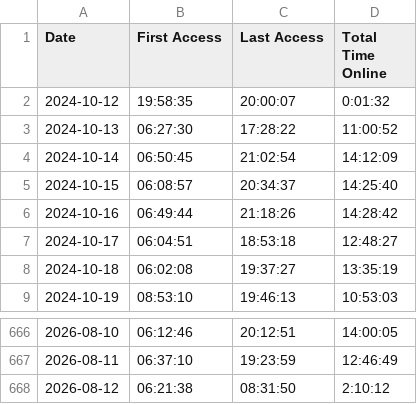
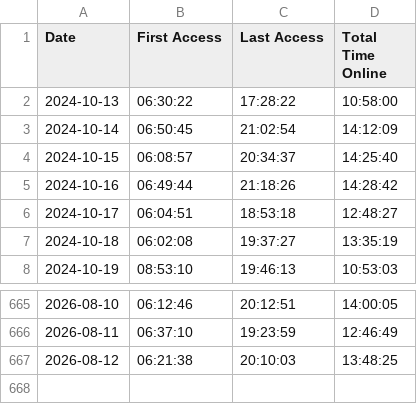
Before and after one commit to joereddington/export-history, a CSV file: daily_access_times.csv, drawn as a sheet; only a part is shown, gaps mark what is left out.

```diff
--- a/daily_access_times.csv
+++ b/daily_access_times.csv
@@ -1,4 +1,3 @@
 Date,First Access,Last Access,Total Time Online
-2024-10-12,19:58:35,20:00:07,0:01:32
-2024-10-13,06:27:30,17:28:22,11:00:52
+2024-10-13,06:30:22,17:28:22,10:58:00
 2024-10-14,06:50:45,21:02:54,14:12:09
@@ -667,2 +666,2 @@ Date,First Access,Last Access,Total Time Online
 2026-08-11,06:37:10,19:23:59,12:46:49
-2026-08-12,06:21:38,08:31:50,2:10:12
+2026-08-12,06:21:38,20:10:03,13:48:25
```
Also changed, not shown: 2 other files.
